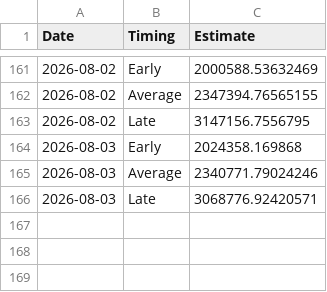
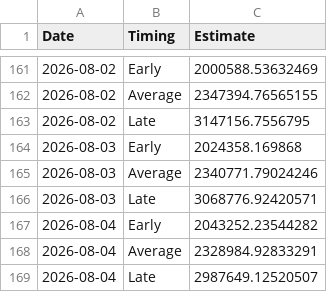
Before and after one commit to Coastland-Research/skeena-salmon-inseason-updates, a CSV file: data/current_year/Tyee model data 2026.csv, drawn as a sheet; only a part is shown, gaps mark what is left out.

```diff
--- a/data/current_year/Tyee model data 2026.csv
+++ b/data/current_year/Tyee model data 2026.csv
@@ -166 +166,4 @@
 2026-08-03,"Late",3068776.92420571
+2026-08-04,"Early",2043252.23544282
+2026-08-04,"Average",2328984.92833291
+2026-08-04,"Late",2987649.12520507
```
Also changed, not shown: data/current_year/babine fence 2026.csv, data/current_year/tyee data 2026.csv, 45 other files.
